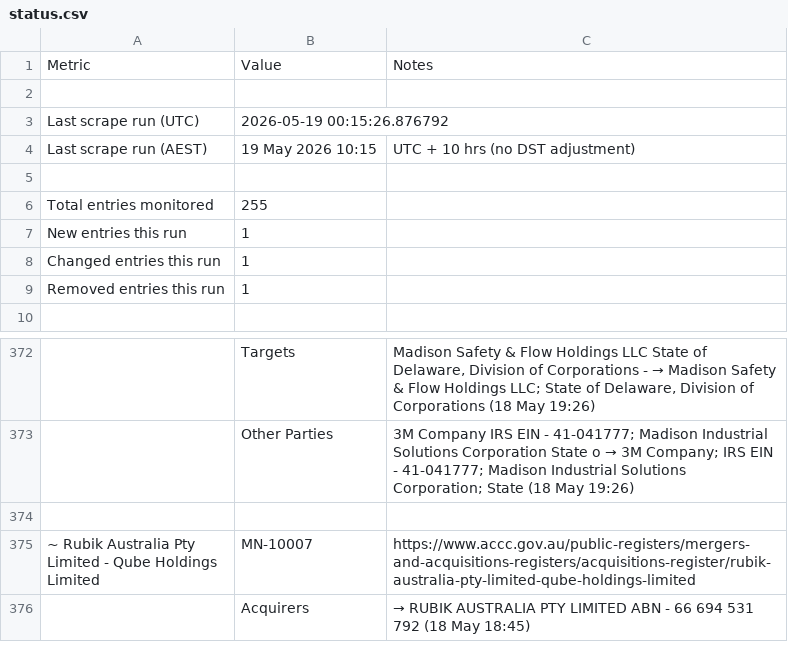
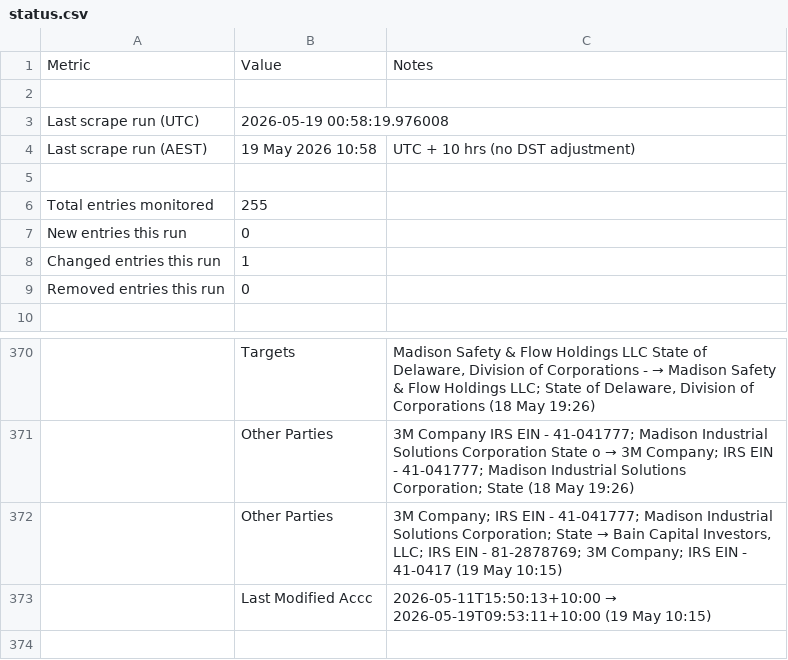
Before and after one commit to Test0112358/notification-check, a CSV file: data/status.csv, drawn as a sheet; only a part is shown, gaps mark what is left out; the shorter side is filled out with more unchanged rows; the diff covers the shown part only; the diff names each change by its address in the sheet, - before the commit and + after, or states it on an @@ line.

```diff
--- a/data/status.csv
+++ b/data/status.csv
-B3: 2026-05-19 00:15:26.876792
+B3: 2026-05-19 00:58:19.976008
-B4: 19 May 2026 10:15
+B4: 19 May 2026 10:58
-B7: 1
+B7: 0
-B9: 1
+B9: 0
+row 372:  | Other Parties | 3M Company; IRS EIN - 41-041777; Madison Industrial Solutions Corporation; State → Bain Capital Investors, LLC; IRS EIN - 81-2878769; 3M Company; IRS EIN - 41-0417 (19 May 10:15)
+row 373:  | Last Modified Accc | 2026-05-11T15:50:13+10:00 → 2026-05-19T09:53:11+10:00 (19 May 10:15)
```
Also changed, not shown: 9 added rows, 8 removed rows and 6 edited cells elsewhere in this file, data/register.csv, 4 other files.
